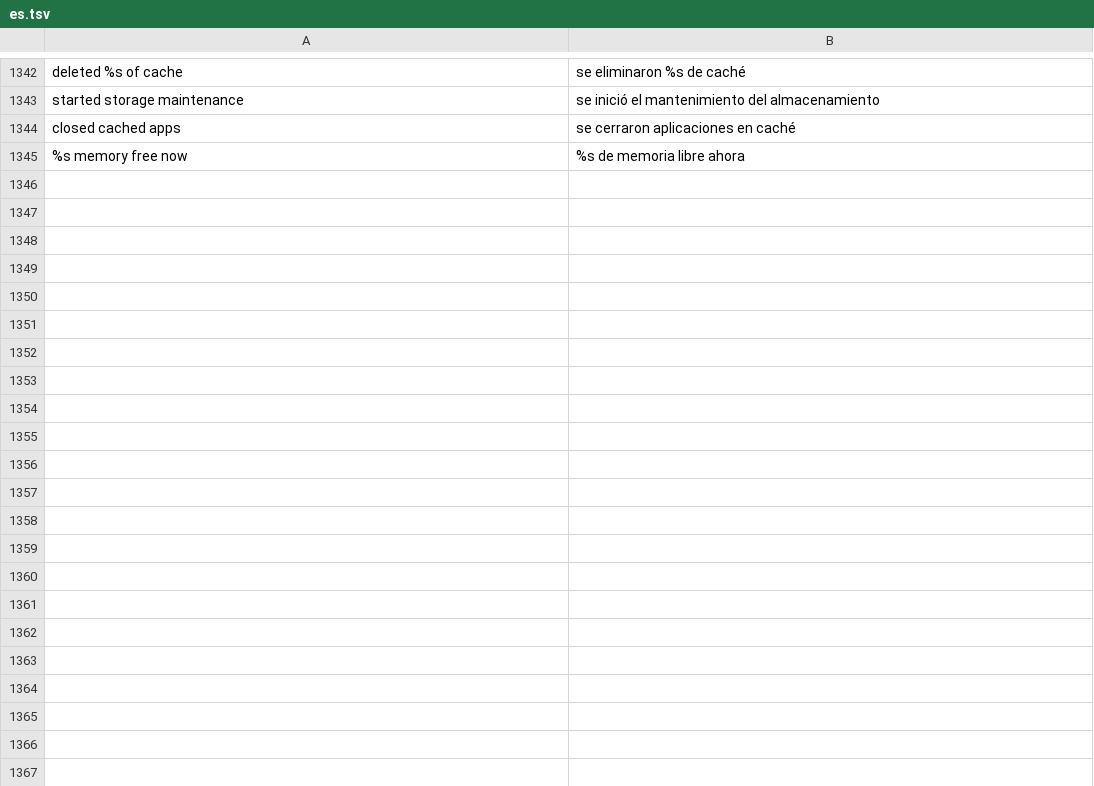
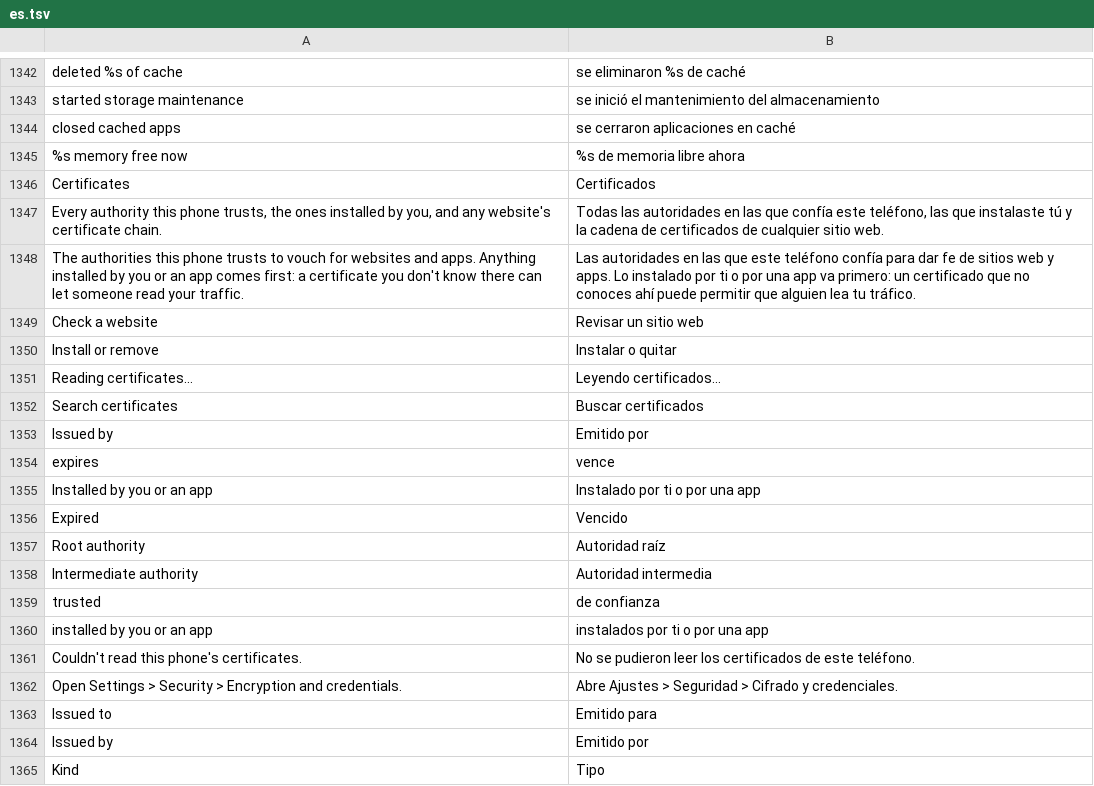
Before and after one commit to Order52/tinykit, a TSV file: app/src/main/assets/i18n/es.tsv, drawn as a sheet; only a part is shown, gaps mark what is left out; the diff covers the shown part only.

```diff
--- a/app/src/main/assets/i18n/es.tsv
+++ b/app/src/main/assets/i18n/es.tsv
@@ -1345 +1345,21 @@ closed cached apps	se cerraron aplicaciones en caché
 %s memory free now	%s de memoria libre ahora
+Certificates	Certificados
+Every authority this phone trusts, the ones installed by you, and any website's certificate chain.	Todas las autoridades en las que confía este teléfono, las que instalaste tú y la cadena de certificados de cualquier sitio web.
+The authorities this phone trusts to vouch for websites and apps. Anything installed by you or an app comes first: a certificate you don't know there can let someone read your traffic.	Las autoridades en las que este teléfono confía para dar fe de sitios web y apps. Lo instalado por ti o por una app va primero: un certificado que no conoces ahí puede permitir que alguien lea tu tráfico.
+Check a website	Revisar un sitio web
+Install or remove	Instalar o quitar
+Reading certificates…	Leyendo certificados…
+Search certificates	Buscar certificados
+Issued by 	Emitido por
+expires 	vence
+Installed by you or an app	Instalado por ti o por una app
+Expired	Vencido
+Root authority	Autoridad raíz
+Intermediate authority	Autoridad intermedia
+trusted	de confianza
+installed by you or an app	instalados por ti o por una app
+Couldn't read this phone's certificates.	No se pudieron leer los certificados de este teléfono.
+Open Settings > Security > Encryption and credentials.	Abre Ajustes > Seguridad > Cifrado y credenciales.
+Issued to	Emitido para
+Issued by	Emitido por
+Kind	Tipo
```
Also changed, not shown: 16 added rows elsewhere in this file, app/src/main/assets/i18n/ru.tsv, 7 other files.
